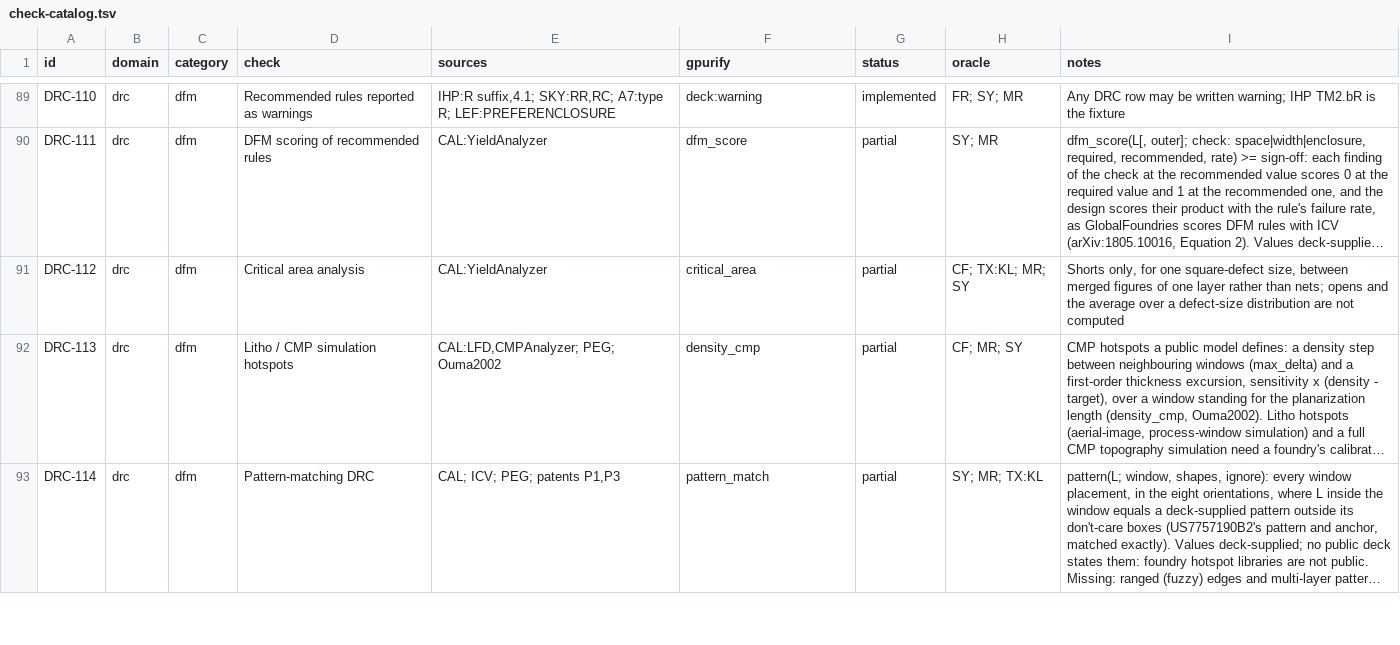
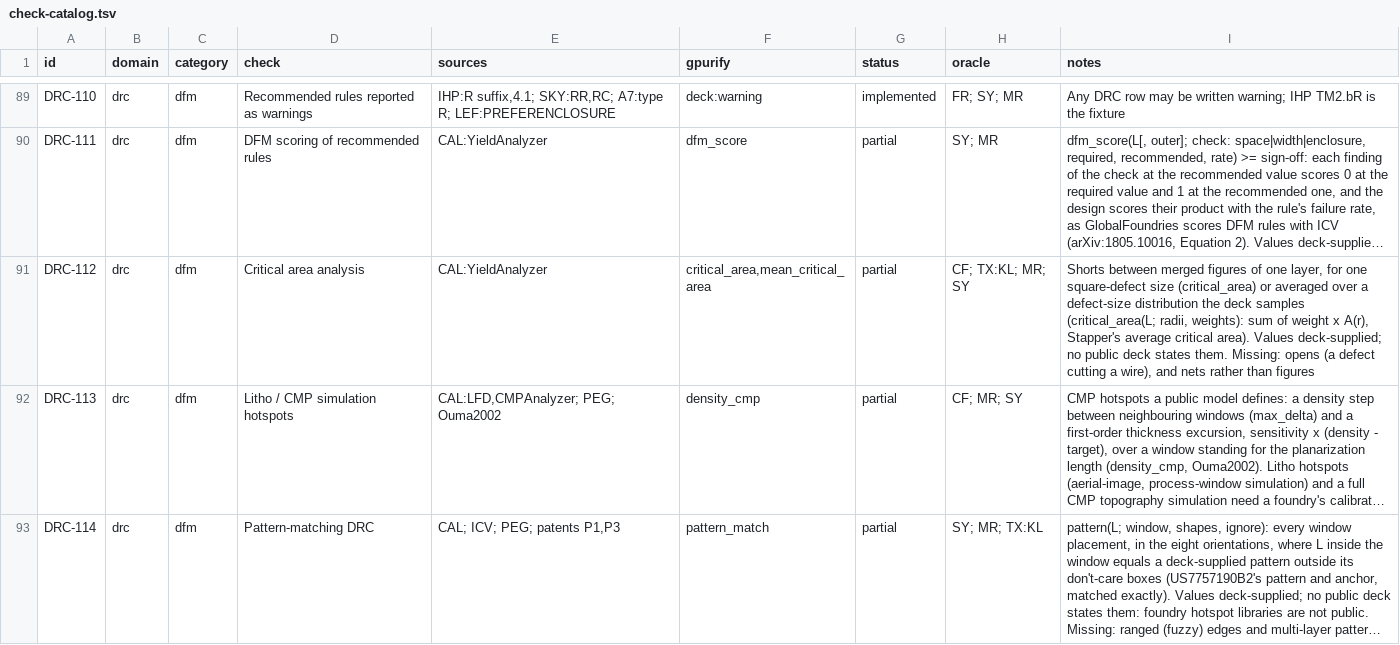
Before and after one commit to UW-ASIC/GPurify, a TSV file: docs/check-catalog.tsv, drawn as a sheet; only a part is shown, gaps mark what is left out; long unchanged cells end in …; the diff names each change by its address in the sheet, - before the commit and + after, or states it on an @@ line.

Commit message:
drc: critical area is averaged over a deck-sampled defect-size distribution (X2)
DRC-112 (critical area analysis) computed short-circuit critical area
for one defect size; the average over a defect-size distribution, the
quantity yield models use (Stapper 1983; Papadopoulou and Lee 1999;
Calibre YieldAnalyzer, Siemens WP 81850), was missing. The
distribution is a foundry's; under the new rule (deck-defined over
unimplemented) the deck samples it.

New kind mean_critical_area, deck `critical_area(L; radii: [len, ..],
weights: [frac, ..]) <= area`: Σ weight · A(radius), each A the
critical area critical_area measures, compared exactly in f64 and
reported floored at the centre of every radius's region. The shared
measure is now one short_area helper both kinds call. Deck library
parity: kind row (selected by its parameter names beside the
one-radius row), deck::rules::mean_critical_area, DefectSizes,
decompile, validate, the twin test; a KLayout mirror summing the
same weighted areas.

Tests: exhaustive mean_critical_area/* under every placement. Oracle:
the closed form per radius for two lines 1000 long 200 apart,
(1000 + 2r)(2r - 200): 0, 130000, 450000 at 50, 150, 250, weighted
1/2, 1/4, 1/4 to 145000, found only against 144999, at (500, 200);
lines 600 apart: nothing. Dropping the weights or taking one radius
breaks the limits.

Catalog DRC-112 stays partial (opens, and nets rather than figures),
values deck-supplied. README counts 76 design-rule kinds.

```diff
--- a/docs/check-catalog.tsv
+++ b/docs/check-catalog.tsv
-F91 (gpurify): critical_area
+F91 (gpurify): critical_area,mean_critical_area
-I91 (notes): Shorts only, for one square-defect size, between merged figures of one layer rather than nets; opens and the average over a defect-size distribution are not computed
+I91 (notes): Shorts between merged figures of one layer, for one square-defect size (critical_area) or averaged over a defect-size distribution the deck samples (critical_area(L; radii, weights): sum of weight x A(r), Stapper's average critical area). Values deck-supplied; no public deck states them. Missing: opens (a defect cutting a wire), and nets rather than figures
```
Also changed, not shown: 14 other files.
